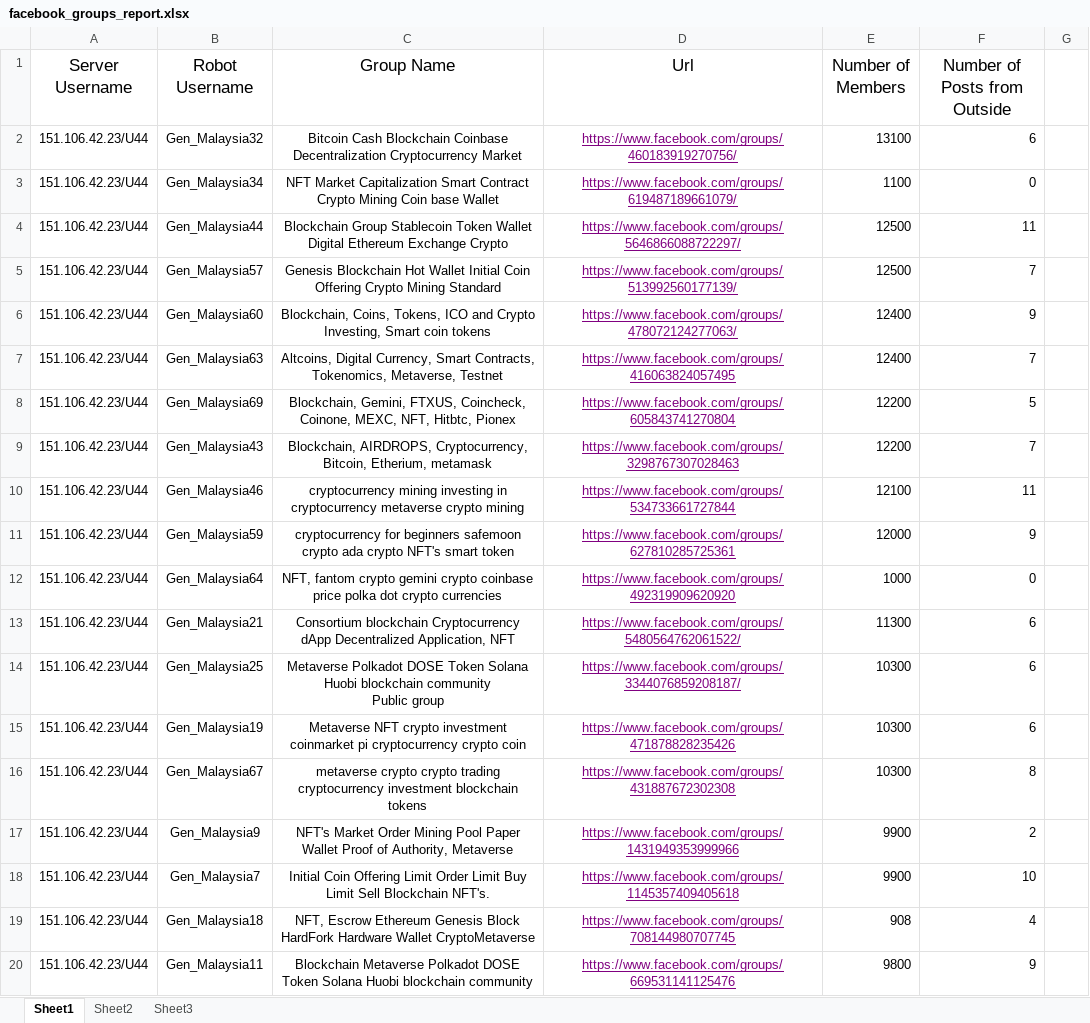
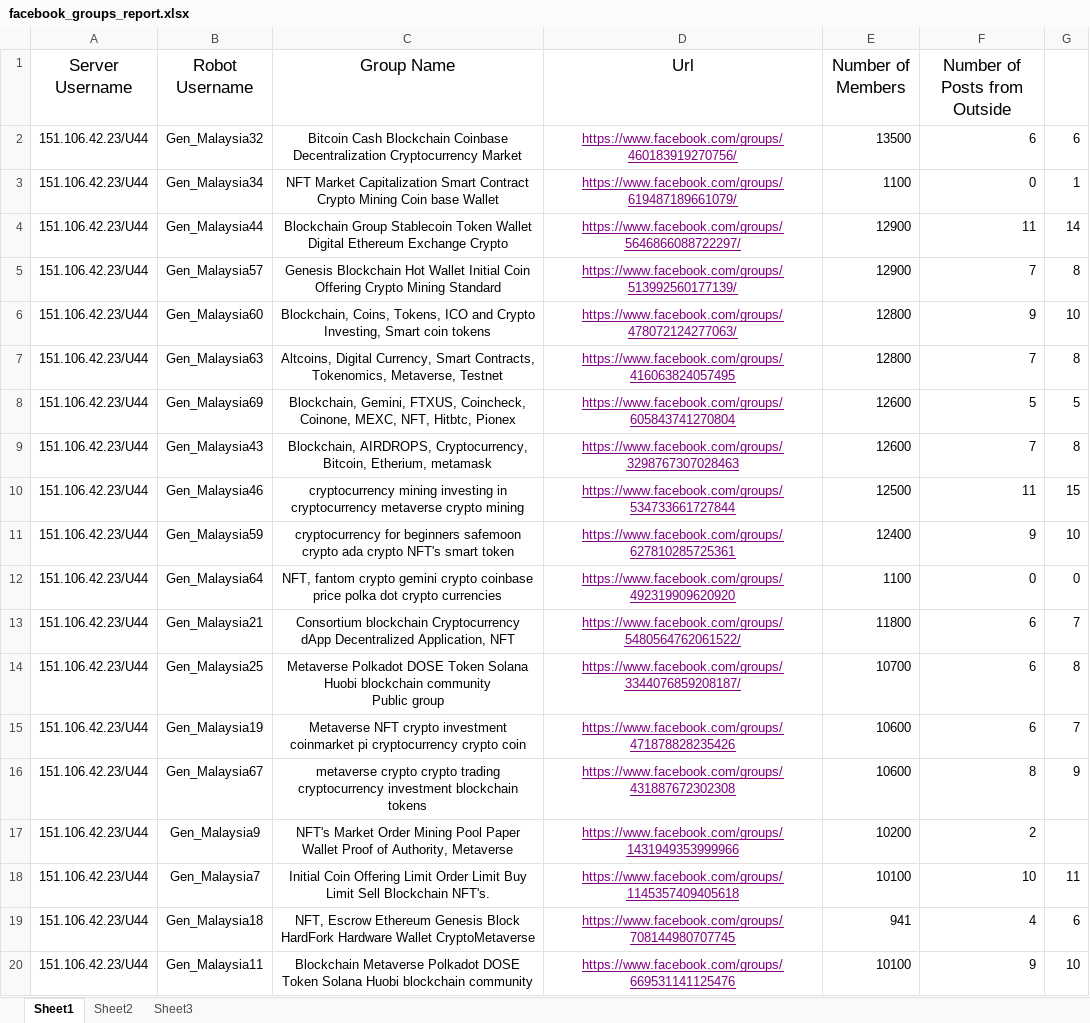
Before and after one commit to tonyyang0504/Data-Analysis, an Excel workbook: facebook_groups_report.xlsx, sheet Sheet1, drawn as a sheet; only a part is shown; values as stored, in another font and other column widths than the file's, no borders; the diff covers the shown part only; the diff names each change by its address in the sheet, - before the commit and + after, or states it on an @@ line.

```diff
--- a/facebook_groups_report.xlsx (sheet Sheet1)
+++ b/facebook_groups_report.xlsx (sheet Sheet1)
-E2 (Number of Members): 13100
+E2 (Number of Members): 13500
-G2: (empty)
+G2: 6
-G3: (empty)
+G3: 1
-E4:E5 (Number of Members): 12500
+E4:E5 (Number of Members): 12900
-G4: (empty)
+G4: 14
-G5: (empty)
+G5: 8
-E6:E7 (Number of Members): 12400
+E6:E7 (Number of Members): 12800
-G6: (empty)
+G6: 10
-G7: (empty)
+G7: 8
-E8:E9 (Number of Members): 12200
+E8:E9 (Number of Members): 12600
-G8: (empty)
+G8: 5
-G9: (empty)
+G9: 8
-E10 (Number of Members): 12100
+E10 (Number of Members): 12500
-G10: (empty)
+G10: 15
-E11 (Number of Members): 12000
+E11 (Number of Members): 12400
-G11: (empty)
+G11: 10
-E12 (Number of Members): 1000
+E12 (Number of Members): 1100
-G12: (empty)
+G12: 0
-E13 (Number of Members): 11300
+E13 (Number of Members): 11800
-G13: (empty)
+G13: 7
-E14 (Number of Members): 10300
+E14 (Number of Members): 10700
-G14: (empty)
+G14: 8
-E15:E16 (Number of Members): 10300
+E15:E16 (Number of Members): 10600
-G15: (empty)
+G15: 7
-G16: (empty)
+G16: 9
-E17 (Number of Members): 9900
+E17 (Number of Members): 10200
-E18 (Number of Members): 9900
+E18 (Number of Members): 10100
-G18: (empty)
+G18: 11
-E19 (Number of Members): 908
+E19 (Number of Members): 941
-G19: (empty)
+G19: 6
-E20 (Number of Members): 9800
+E20 (Number of Members): 10100
-G20: (empty)
+G20: 10
```
Also changed, not shown: 26 edited cells elsewhere in this sheet, 1 other file.
